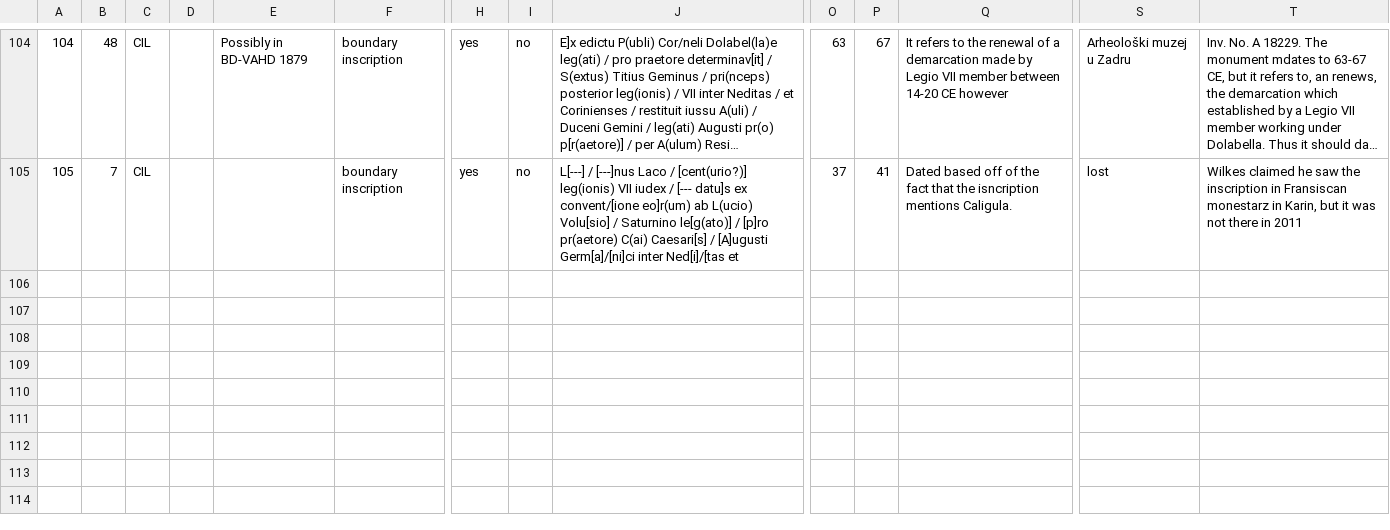
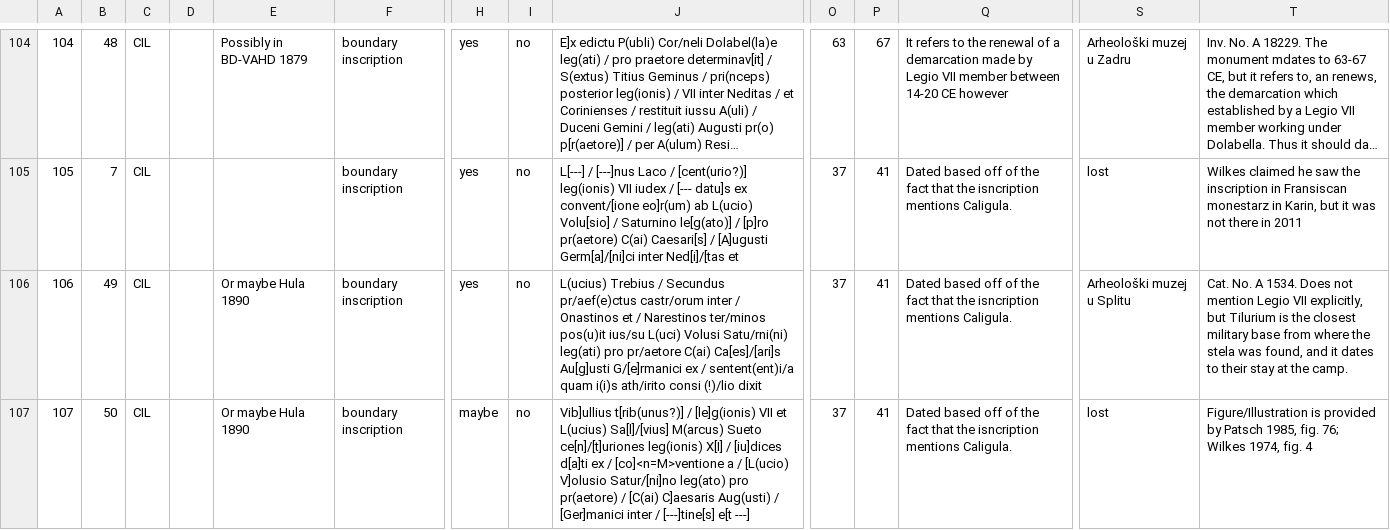
Before and after one commit to EwanSC/BromansCoopey, a CSV file: monument-spreadsheet.csv, drawn as a sheet; only a part is shown, gaps mark what is left out; long unchanged cells end in …; rows hold the shown columns only; the diff names each change by its address in the sheet, - before the commit and + after, or states it on an @@ line.

Commit message:
Data entry
Data entry for 106, 107 (edited 105)

```diff
--- a/monument-spreadsheet.csv
+++ b/monument-spreadsheet.csv
+row 106: 106 | 49 | CIL |  | Or maybe Hula 1890 | boundary inscription | yes | no | L(ucius) Trebius / Secundus pr/aef(e)ctus castr/orum inter / Onastinos et / Narestinos ter/minos pos(u)it ius/su L(uci) Volusi Satu/rni(ni) leg(ati) pro pr/aetore C(ai) Ca[es]/[ari]s Au[g]usti G/[e]rmanici ex / sentent(ent)i/a quam i(i)s ath/irito consi (!)/lio dixit | 37 | 41 | Dated based off of the fact that the isncription mentions Caligula. | Arheološki muzej u Splitu | Cat. No. A 1534. Does not mention Legio VII explicitly, but Tilurium is the closest military base from where the stela was found, and it dates to their stay at the camp.
+row 107: 107 | 50 | CIL |  | Or maybe Hula 1890 | boundary inscription | maybe | no | Vib]ullius t[rib(unus?)] / [le]g(ionis) VII et L(ucius) Sa[l]/[vius] M(arcus) Sueto ce[n]/[t]uriones leg(ionis) X[I] / [iu]dices d[a]ti ex / [co]<n=M>ventione a / [L(ucio) V]olusio Satur/[ni]no leg(ato) pro pr(aetore) / [C(ai) C]aesaris Aug(usti) / [Ger]manici inter / [---]tine[s] e[t ---] | 37 | 41 | Dated based off of the fact that the isncription mentions Caligula. | lost | Figure/Illustration is provided by Patsch 1985, fig. 76; Wilkes 1974, fig. 4
```
Also changed, not shown: MonumentCorpus.csv, MonumentMilitaryOffice.csv, 2 other files.
